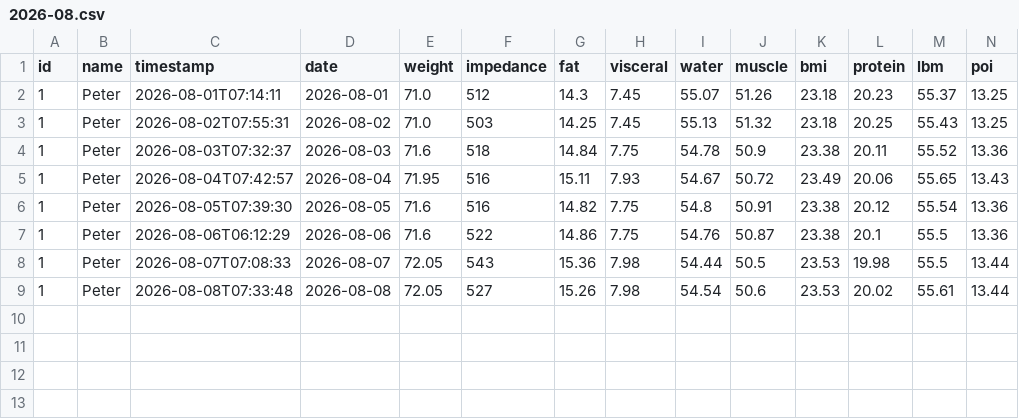
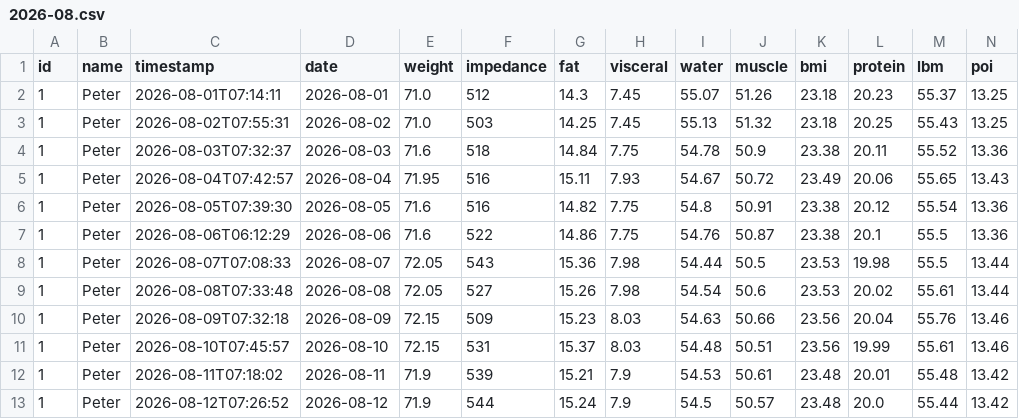
Before and after one commit to zibous/hc_scale, a CSV file: data/history/peter/2026-08.csv, drawn as a sheet; the diff names each change by its address in the sheet, - before the commit and + after, or states it on an @@ line.

```diff
--- a/data/history/peter/2026-08.csv
+++ b/data/history/peter/2026-08.csv
+row 10: 1 | Peter | 2026-08-09T07:32:18 | 2026-08-09 | 72.15 | 509 | 15.23 | 8.03 | 54.63 | 50.66 | 23.56 | 20.04 | 55.76 | 13.46
+row 11: 1 | Peter | 2026-08-10T07:45:57 | 2026-08-10 | 72.15 | 531 | 15.37 | 8.03 | 54.48 | 50.51 | 23.56 | 19.99 | 55.61 | 13.46
+row 12: 1 | Peter | 2026-08-11T07:18:02 | 2026-08-11 | 71.9 | 539 | 15.21 | 7.9 | 54.53 | 50.61 | 23.48 | 20.01 | 55.48 | 13.42
+row 13: 1 | Peter | 2026-08-12T07:26:52 | 2026-08-12 | 71.9 | 544 | 15.24 | 7.9 | 54.5 | 50.57 | 23.48 | 20.0 | 55.44 | 13.42
```
Also changed, not shown: data/history/reni/2026-08.csv, 2 other files.
